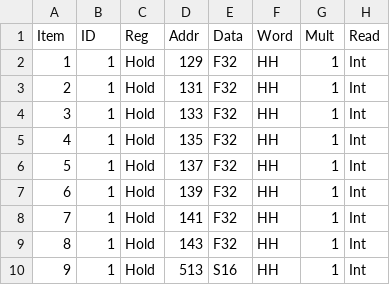
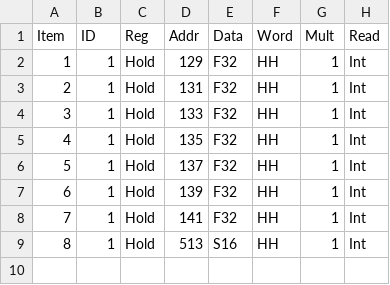
Before and after one commit to JohnnySn0w/modbus-work, a TSV file: artifacts/bridge-config/hmd65-nonmetric-documentation-test.tsv, drawn as a sheet; removed rows and columns are numbered as before the commit, all else as after; the diff names each change by its address in the sheet, - before the commit and + after, or states it on an @@ line.

```diff
--- a/artifacts/bridge-config/hmd65-nonmetric-documentation-test.tsv
+++ b/artifacts/bridge-config/hmd65-nonmetric-documentation-test.tsv
-row 9: 8 | 1 | Hold | 143 | F32 | HH | 1 | Int
@@ column A (Item) renumbered from row 9 down @@
```
Also changed, not shown: artifacts/bridge-config/hmd65-documentation-test.tsv, 8 other files.
